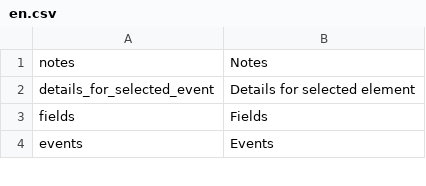
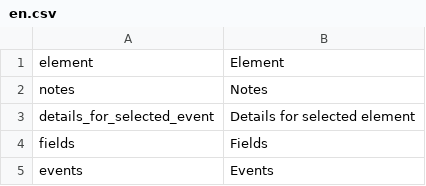
Before and after one commit to pimcore/pimcore, a CSV file: pimcore/config/texts/en.csv, drawn as a sheet; only a part is shown; the diff names each change by its address in the sheet, - before the commit and + after, or states it on an @@ line.

Commit message:
PIMCORE-1482 - Events for pimcore elements (working but not completely finished) => added global context panel
git-svn-id: http://www.pimcore.org/svn/pimcore/private/core/trunk@1562 1f8fe7d8-47f0-464c-8d0a-336f4953ab05

```diff
--- a/pimcore/config/texts/en.csv
+++ b/pimcore/config/texts/en.csv
+row 1: element | Element
```
Also changed, not shown: 3 other files.
